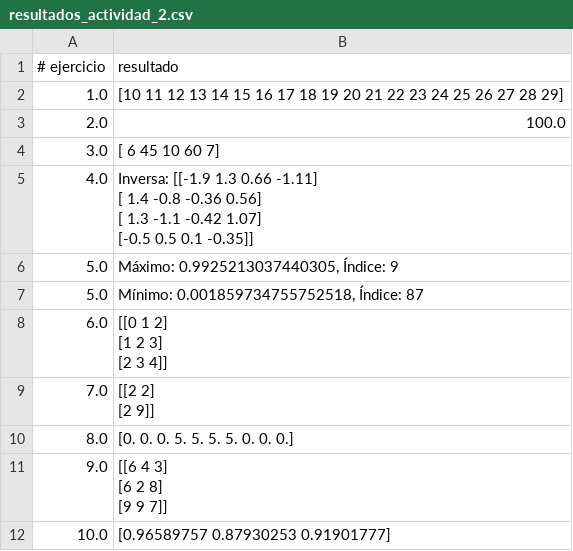
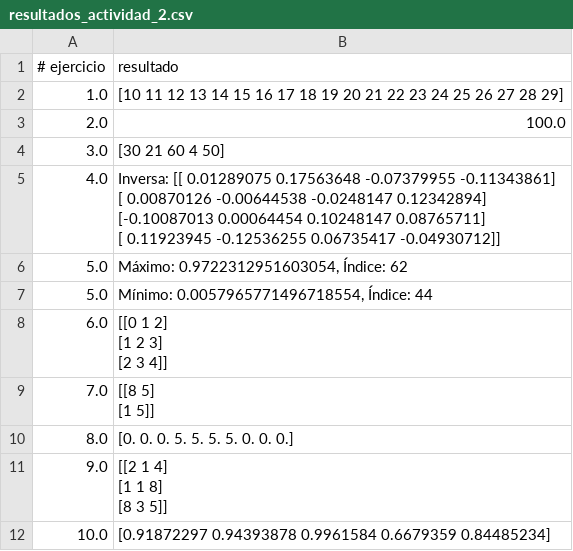
Before and after one commit to mgaleano77/Misael_Gemade, a CSV file: Resultados_actividad_2/resultados_actividad_2.csv, drawn as a sheet.

Commit message:
Entrega actividad 2

```diff
--- a/Resultados_actividad_2/resultados_actividad_2.csv
+++ b/Resultados_actividad_2/resultados_actividad_2.csv
@@ -3,9 +3,9 @@
 2.0,100.0
-3.0,[ 6 45 10 60  7]
-4.0,"Inversa: [[-1.9   1.3   0.66 -1.11]
- [ 1.4  -0.8  -0.36  0.56]
- [ 1.3  -1.1  -0.42  1.07]
- [-0.5   0.5   0.1  -0.35]]"
-5.0,"Máximo: 0.9925213037440305, Índice: 9"
-5.0,"Mínimo: 0.001859734755752518, Índice: 87"
+3.0,[30 21 60  4 50]
+4.0,"Inversa: [[ 0.01289075  0.17563648 -0.07379955 -0.11343861]
+ [ 0.00870126 -0.00644538 -0.0248147   0.12342894]
+ [-0.10087013  0.00064454  0.10248147  0.08765711]
+ [ 0.11923945 -0.12536255  0.06735417 -0.04930712]]"
+5.0,"Máximo: 0.9722312951603054, Índice: 62"
+5.0,"Mínimo: 0.0057965771496718554, Índice: 44"
 6.0,"[[0 1 2]
@@ -13,8 +13,8 @@
  [2 3 4]]"
-7.0,"[[2 2]
- [2 9]]"
+7.0,"[[8 5]
+ [1 5]]"
 8.0,[0. 0. 0. 5. 5. 5. 5. 0. 0. 0.]
-9.0,"[[6 4 3]
- [6 2 8]
- [9 9 7]]"
-10.0,[0.96589757 0.87930253 0.91901777]
+9.0,"[[2 1 4]
+ [1 1 8]
+ [8 3 5]]"
+10.0,[0.91872297 0.94393878 0.9961584  0.6679359  0.84485234]
```
Also changed, not shown: 11 other files.
